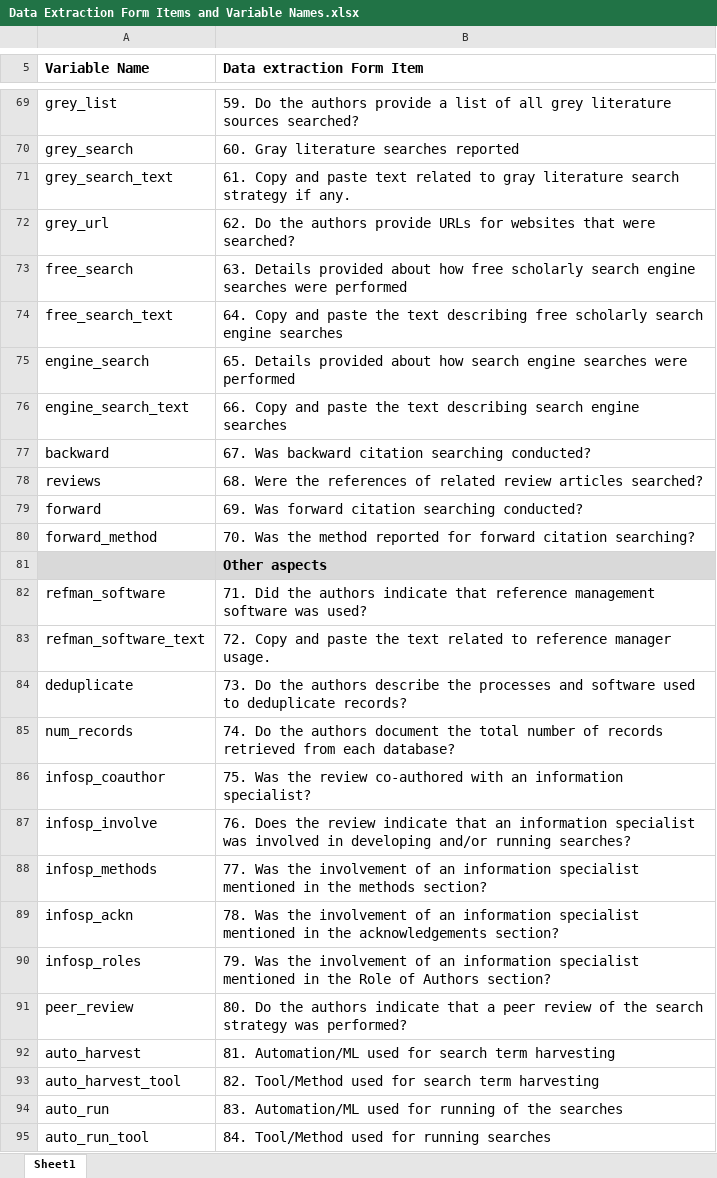
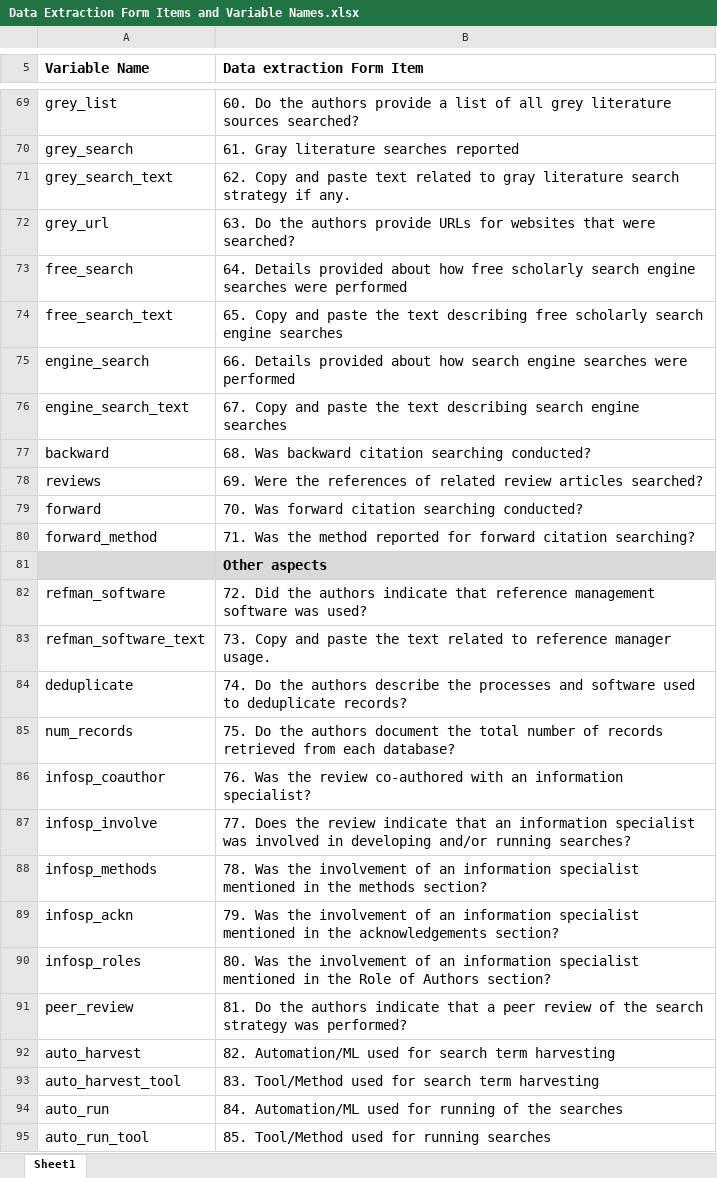
Before and after one commit to rootsandberries/cc_search_methods, an Excel workbook: data/Data Extraction Form Items and Variable Names.xlsx, sheet Sheet1, drawn as a sheet; only a part is shown, gaps mark what is left out; values as stored, in another font and other column widths than the file's, no borders; the diff covers the shown part only; the diff names each change by its address in the sheet, - before the commit and + after, or states it on an @@ line.

```diff
--- a/data/Data Extraction Form Items and Variable Names.xlsx (sheet Sheet1)
+++ b/data/Data Extraction Form Items and Variable Names.xlsx (sheet Sheet1)
-B69 (Data extraction Form Item): 59. Do the…
+B69 (Data extraction Form Item): 60. Do the…
-B70 (Data extraction Form Item): 60. Gray literature searches reported
+B70 (Data extraction Form Item): 61. Gray literature searches reported
-B71 (Data extraction Form Item): 61. Copy and…
+B71 (Data extraction Form Item): 62. Copy and…
-B72 (Data extraction Form Item): 62. Do the…
+B72 (Data extraction Form Item): 63. Do the…
-B73 (Data extraction Form Item): 63. Details provided…
+B73 (Data extraction Form Item): 64. Details provided…
-B74 (Data extraction Form Item): 64. Copy and…
+B74 (Data extraction Form Item): 65. Copy and…
-B75 (Data extraction Form Item): 65. Details provided…
+B75 (Data extraction Form Item): 66. Details provided…
-B76 (Data extraction Form Item): 66. Copy and…
+B76 (Data extraction Form Item): 67. Copy and…
-B77 (Data extraction Form Item): 67. Was backward…
+B77 (Data extraction Form Item): 68. Was backward…
-B78 (Data extraction Form Item): 68. Were the…
+B78 (Data extraction Form Item): 69. Were the…
-B79 (Data extraction Form Item): 69. Was forward citation searching conducted?
+B79 (Data extraction Form Item): 70. Was forward citation searching conducted?
-B80 (Data extraction Form Item): 70. Was the…
+B80 (Data extraction Form Item): 71. Was the…
-B82 (Data extraction Form Item): 71. Did the…
+B82 (Data extraction Form Item): 72. Did the…
-B83 (Data extraction Form Item): 72. Copy and…
+B83 (Data extraction Form Item): 73. Copy and…
-B84 (Data extraction Form Item): 73. Do the…
+B84 (Data extraction Form Item): 74. Do the…
-B85 (Data extraction Form Item): 74. Do the…
+B85 (Data extraction Form Item): 75. Do the…
-B86 (Data extraction Form Item): 75. Was the…
+B86 (Data extraction Form Item): 76. Was the…
-B87 (Data extraction Form Item): 76. Does the…
+B87 (Data extraction Form Item): 77. Does the…
-B88 (Data extraction Form Item): 77. Was the…
+B88 (Data extraction Form Item): 78. Was the…
-B89 (Data extraction Form Item): 78. Was the…
+B89 (Data extraction Form Item): 79. Was the…
-B90 (Data extraction Form Item): 79. Was the…
+B90 (Data extraction Form Item): 80. Was the…
-B91 (Data extraction Form Item): 80. Do the…
+B91 (Data extraction Form Item): 81. Do the…
-B92 (Data extraction Form Item): 81. Automation/ML used…
+B92 (Data extraction Form Item): 82. Automation/ML used…
-B93 (Data extraction Form Item): 82. Tool/Method used…
+B93 (Data extraction Form Item): 83. Tool/Method used…
-B94 (Data extraction Form Item): 83. Automation/ML used…
+B94 (Data extraction Form Item): 84. Automation/ML used…
-B95 (Data extraction Form Item): 84. Tool/Method used for running searches
+B95 (Data extraction Form Item): 85. Tool/Method used for running searches
```
Also changed, not shown: 57 edited cells elsewhere in this sheet, 4 other files.
